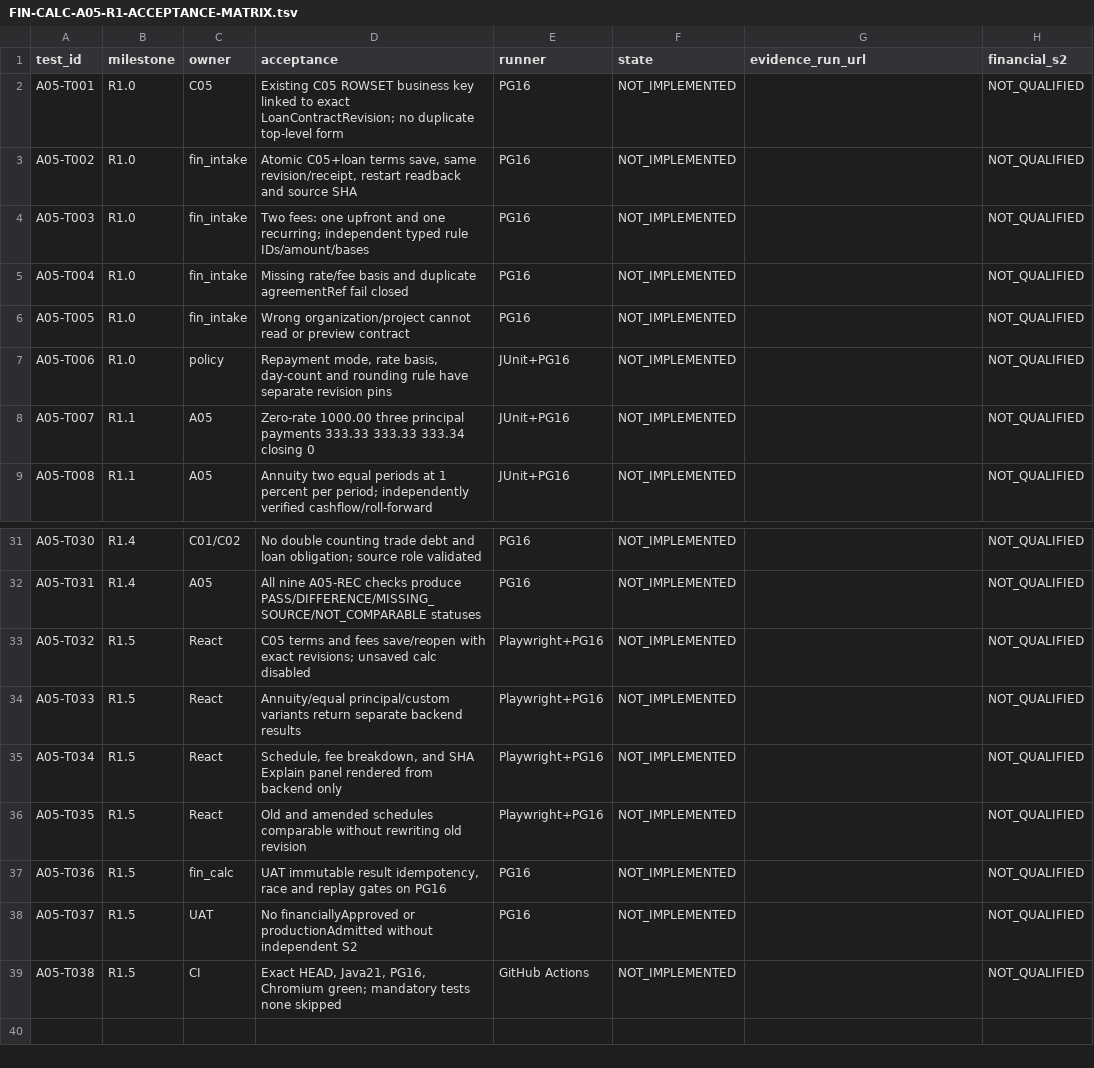
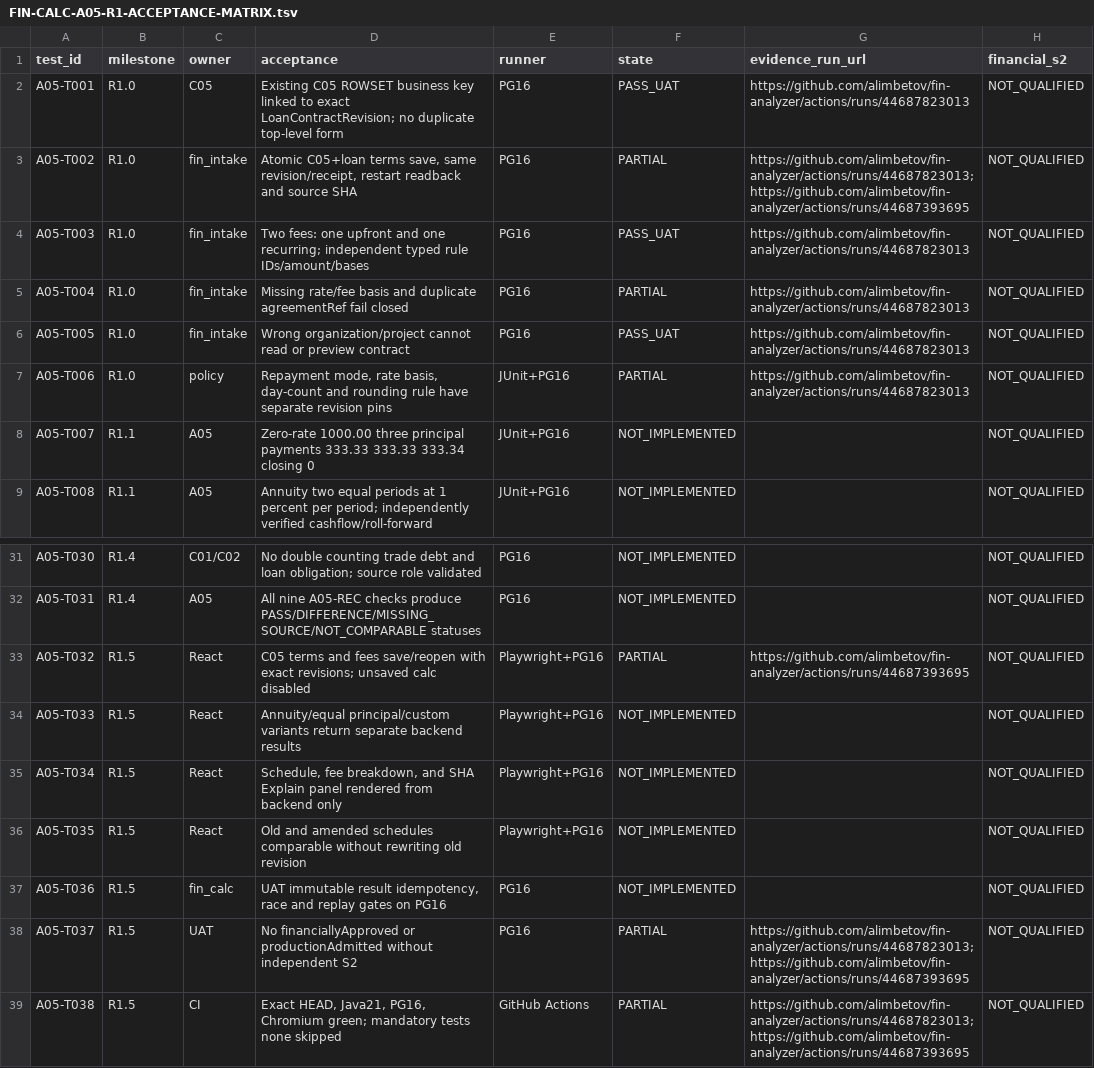
Before and after one commit to alimbetov/fin-analyzer, a TSV file: docs/FIN-CALC-A05-R1-ACCEPTANCE-MATRIX.tsv, drawn as a sheet; only a part is shown, gaps mark what is left out.

Commit message:
docs(fin): update A05 38 acceptance matrix with verified and partial PG16/Chromium evidence

```diff
--- a/docs/FIN-CALC-A05-R1-ACCEPTANCE-MATRIX.tsv
+++ b/docs/FIN-CALC-A05-R1-ACCEPTANCE-MATRIX.tsv
@@ -1,8 +1,8 @@
 test_id	milestone	owner	acceptance	runner	state	evidence_run_url	financial_s2
-A05-T001	R1.0	C05	Existing C05 ROWSET business key linked to exact LoanContractRevision; no duplicate top-level form	PG16	NOT_IMPLEMENTED		NOT_QUALIFIED
-A05-T002	R1.0	fin_intake	Atomic C05+loan terms save, same revision/receipt, restart readback and source SHA	PG16	NOT_IMPLEMENTED		NOT_QUALIFIED
-A05-T003	R1.0	fin_intake	Two fees: one upfront and one recurring; independent typed rule IDs/amount/bases	PG16	NOT_IMPLEMENTED		NOT_QUALIFIED
-A05-T004	R1.0	fin_intake	Missing rate/fee basis and duplicate agreementRef fail closed	PG16	NOT_IMPLEMENTED		NOT_QUALIFIED
-A05-T005	R1.0	fin_intake	Wrong organization/project cannot read or preview contract	PG16	NOT_IMPLEMENTED		NOT_QUALIFIED
-A05-T006	R1.0	policy	Repayment mode, rate basis, day-count and rounding rule have separate revision pins	JUnit+PG16	NOT_IMPLEMENTED		NOT_QUALIFIED
+A05-T001	R1.0	C05	Existing C05 ROWSET business key linked to exact LoanContractRevision; no duplicate top-level form	PG16	PASS_UAT	https://github.com/alimbetov/fin-analyzer/actions/runs/44687823013	NOT_QUALIFIED
+A05-T002	R1.0	fin_intake	Atomic C05+loan terms save, same revision/receipt, restart readback and source SHA	PG16	PARTIAL	https://github.com/alimbetov/fin-analyzer/actions/runs/44687823013;https://github.com/alimbetov/fin-analyzer/actions/runs/44687393695	NOT_QUALIFIED
+A05-T003	R1.0	fin_intake	Two fees: one upfront and one recurring; independent typed rule IDs/amount/bases	PG16	PASS_UAT	https://github.com/alimbetov/fin-analyzer/actions/runs/44687823013	NOT_QUALIFIED
+A05-T004	R1.0	fin_intake	Missing rate/fee basis and duplicate agreementRef fail closed	PG16	PARTIAL	https://github.com/alimbetov/fin-analyzer/actions/runs/44687823013	NOT_QUALIFIED
+A05-T005	R1.0	fin_intake	Wrong organization/project cannot read or preview contract	PG16	PASS_UAT	https://github.com/alimbetov/fin-analyzer/actions/runs/44687823013	NOT_QUALIFIED
+A05-T006	R1.0	policy	Repayment mode, rate basis, day-count and rounding rule have separate revision pins	JUnit+PG16	PARTIAL	https://github.com/alimbetov/fin-analyzer/actions/runs/44687823013	NOT_QUALIFIED
 A05-T007	R1.1	A05	Zero-rate 1000.00 three principal payments 333.33 333.33 333.34 closing 0	JUnit+PG16	NOT_IMPLEMENTED		NOT_QUALIFIED
@@ -32,3 +32,3 @@ A05-T030	R1.4	C01/C02	No double counting trade debt and loan obligation; source
 A05-T031	R1.4	A05	All nine A05-REC checks produce PASS/DIFFERENCE/MISSING_SOURCE/NOT_COMPARABLE statuses	PG16	NOT_IMPLEMENTED		NOT_QUALIFIED
-A05-T032	R1.5	React	C05 terms and fees save/reopen with exact revisions; unsaved calc disabled	Playwright+PG16	NOT_IMPLEMENTED		NOT_QUALIFIED
+A05-T032	R1.5	React	C05 terms and fees save/reopen with exact revisions; unsaved calc disabled	Playwright+PG16	PARTIAL	https://github.com/alimbetov/fin-analyzer/actions/runs/44687393695	NOT_QUALIFIED
 A05-T033	R1.5	React	Annuity/equal principal/custom variants return separate backend results	Playwright+PG16	NOT_IMPLEMENTED		NOT_QUALIFIED
@@ -37,3 +37,3 @@ A05-T035	R1.5	React	Old and amended schedules comparable without rewriting old r
 A05-T036	R1.5	fin_calc	UAT immutable result idempotency, race and replay gates on PG16	PG16	NOT_IMPLEMENTED		NOT_QUALIFIED
-A05-T037	R1.5	UAT	No financiallyApproved or productionAdmitted without independent S2	PG16	NOT_IMPLEMENTED		NOT_QUALIFIED
-A05-T038	R1.5	CI	Exact HEAD, Java21, PG16, Chromium green; mandatory tests none skipped	GitHub Actions	NOT_IMPLEMENTED		NOT_QUALIFIED
+A05-T037	R1.5	UAT	No financiallyApproved or productionAdmitted without independent S2	PG16	PARTIAL	https://github.com/alimbetov/fin-analyzer/actions/runs/44687823013;https://github.com/alimbetov/fin-analyzer/actions/runs/44687393695	NOT_QUALIFIED
+A05-T038	R1.5	CI	Exact HEAD, Java21, PG16, Chromium green; mandatory tests none skipped	GitHub Actions	PARTIAL	https://github.com/alimbetov/fin-analyzer/actions/runs/44687823013;https://github.com/alimbetov/fin-analyzer/actions/runs/44687393695	NOT_QUALIFIED
```
